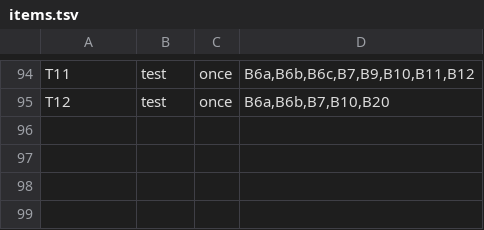
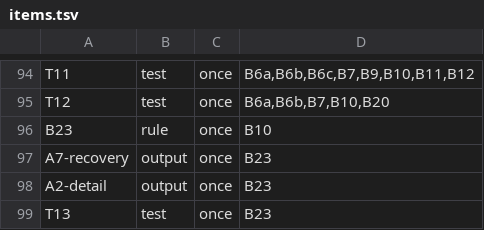
Before and after one commit to aiakos-hq/aiakos, a TSV file: docs/briefs/13-1/items.tsv, drawn as a sheet; only a part is shown, gaps mark what is left out.

Commit message:
docs: amend 13-1 activity recovery and prompt detail

```diff
--- a/docs/briefs/13-1/items.tsv
+++ b/docs/briefs/13-1/items.tsv
@@ -95 +95,5 @@ T11	test	once	B6a,B6b,B6c,B7,B9,B10,B11,B12
 T12	test	once	B6a,B6b,B7,B10,B20
+B23	rule	once	B10
+A7-recovery	output	once	B23
+A2-detail	output	once	B23
+T13	test	once	B23
```
Also changed, not shown: 2 other files.
